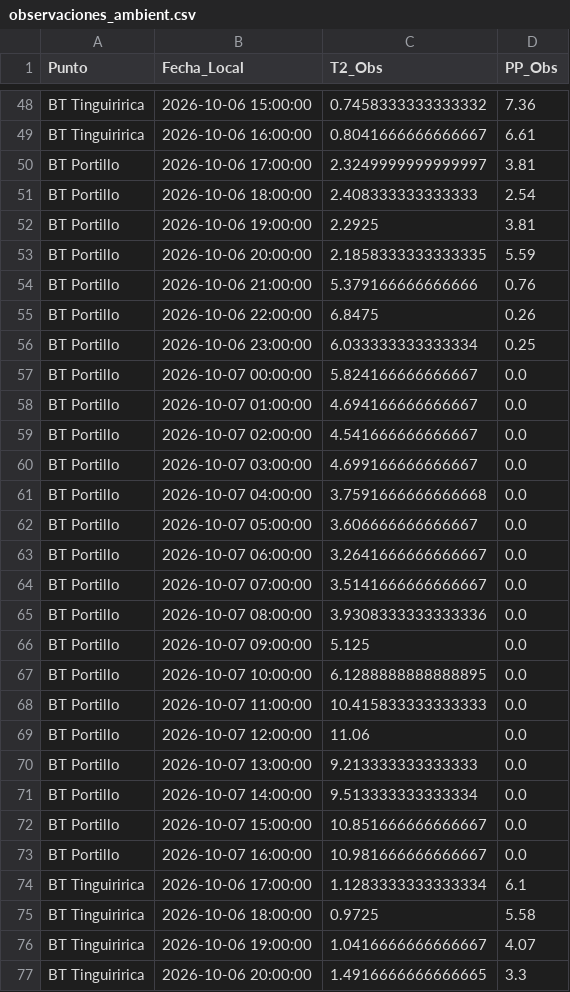
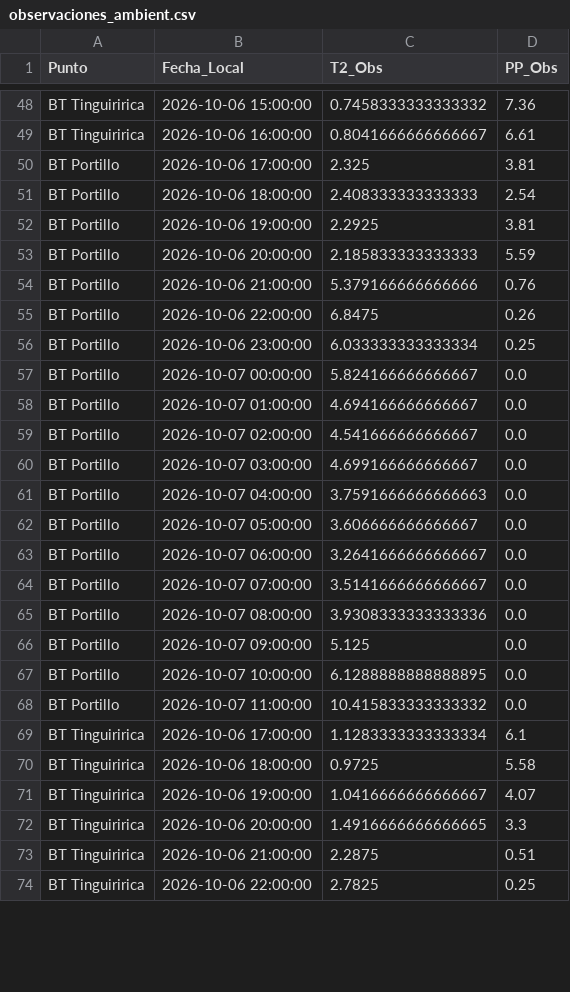
Before and after one commit to robleiva/pronostico-tinguiririca, a CSV file: historico/observaciones_ambient.csv, drawn as a sheet; only a part is shown, gaps mark what is left out; the shorter side is filled out with more unchanged rows; the diff covers the shown part only.

```diff
--- a/historico/observaciones_ambient.csv
+++ b/historico/observaciones_ambient.csv
@@ -49,6 +49,6 @@ BT Tinguiririca,2026-10-06 15:00:00,0.7458333333333332,7.36
 BT Tinguiririca,2026-10-06 16:00:00,0.8041666666666667,6.61
-BT Portillo,2026-10-06 17:00:00,2.3249999999999997,3.81
+BT Portillo,2026-10-06 17:00:00,2.325,3.81
 BT Portillo,2026-10-06 18:00:00,2.408333333333333,2.54
 BT Portillo,2026-10-06 19:00:00,2.2925,3.81
-BT Portillo,2026-10-06 20:00:00,2.1858333333333335,5.59
+BT Portillo,2026-10-06 20:00:00,2.185833333333333,5.59
 BT Portillo,2026-10-06 21:00:00,5.379166666666666,0.76
@@ -60,3 +60,3 @@ BT Portillo,2026-10-07 02:00:00,4.541666666666667,0.0
 BT Portillo,2026-10-07 03:00:00,4.699166666666667,0.0
-BT Portillo,2026-10-07 04:00:00,3.7591666666666668,0.0
+BT Portillo,2026-10-07 04:00:00,3.7591666666666663,0.0
 BT Portillo,2026-10-07 05:00:00,3.606666666666667,0.0
@@ -67,8 +67,3 @@ BT Portillo,2026-10-07 09:00:00,5.125,0.0
 BT Portillo,2026-10-07 10:00:00,6.1288888888888895,0.0
-BT Portillo,2026-10-07 11:00:00,10.415833333333333,0.0
-BT Portillo,2026-10-07 12:00:00,11.06,0.0
-BT Portillo,2026-10-07 13:00:00,9.213333333333333,0.0
-BT Portillo,2026-10-07 14:00:00,9.513333333333334,0.0
-BT Portillo,2026-10-07 15:00:00,10.851666666666667,0.0
-BT Portillo,2026-10-07 16:00:00,10.981666666666667,0.0
+BT Portillo,2026-10-07 11:00:00,10.415833333333332,0.0
 BT Tinguiririca,2026-10-06 17:00:00,1.1283333333333334,6.1
```
Also changed, not shown: 41 added rows and 5 edited cells elsewhere in this file, historico/pronosticos_wrf.csv.
